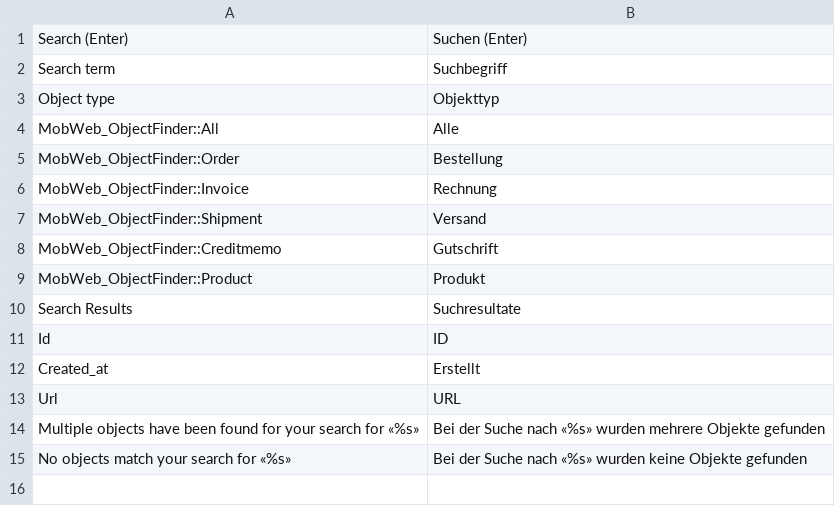
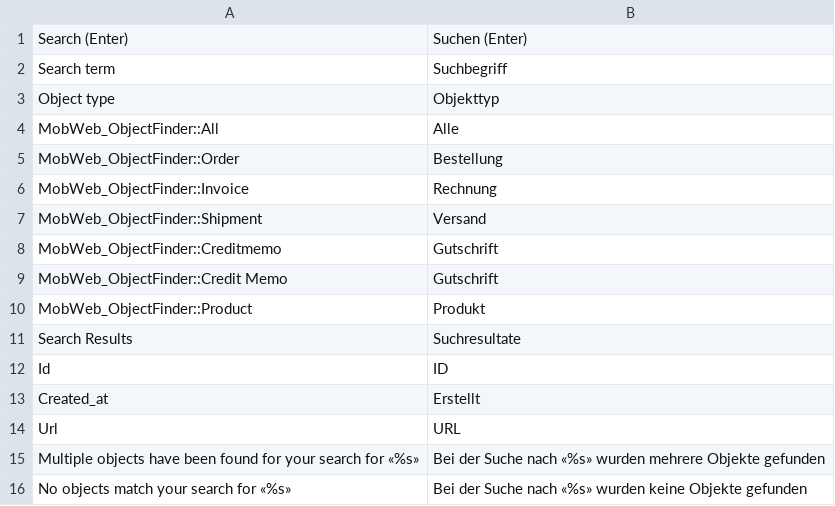
Before and after one commit to mobweb/MobWeb_ObjectFinder, a CSV file: app/locale/de_CH/MobWeb_ObjectFinder.csv, drawn as a sheet; the diff names each change by its address in the sheet, - before the commit and + after, or states it on an @@ line.

Commit message:
added missing translation

```diff
--- a/app/locale/de_CH/MobWeb_ObjectFinder.csv
+++ b/app/locale/de_CH/MobWeb_ObjectFinder.csv
+row 9: MobWeb_ObjectFinder::Credit Memo | Gutschrift
```
